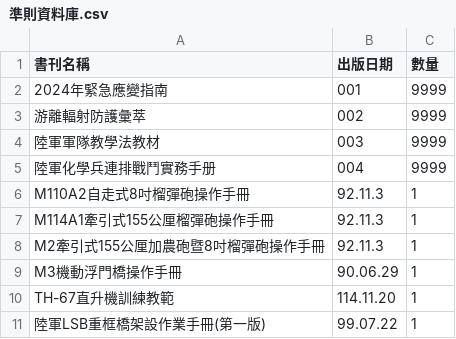
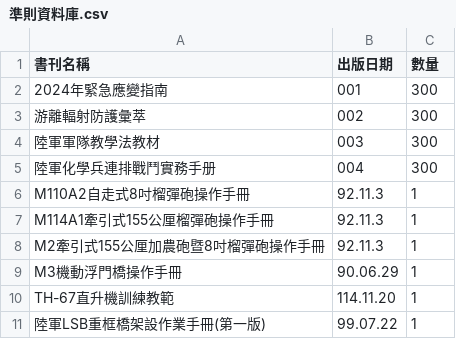
Before and after one commit to jackgu9527/gu10150813, a CSV file: 準則資料庫.csv, drawn as a sheet; only a part is shown.

Commit message:
Update 準則資料庫.csv

```diff
--- a/準則資料庫.csv
+++ b/準則資料庫.csv
@@ -1,6 +1,6 @@
 書刊名稱,出版日期,數量
-2024年緊急應變指南,001,9999
-游離輻射防護彙萃,002,9999
-陸軍軍隊教學法教材,003,9999
-陸軍化學兵連排戰鬥實務手册,004,9999
+2024年緊急應變指南,001,300
+游離輻射防護彙萃,002,300
+陸軍軍隊教學法教材,003,300
+陸軍化學兵連排戰鬥實務手册,004,300
 M110A2自走式8吋榴彈砲操作手冊,92.11.3,1
```
